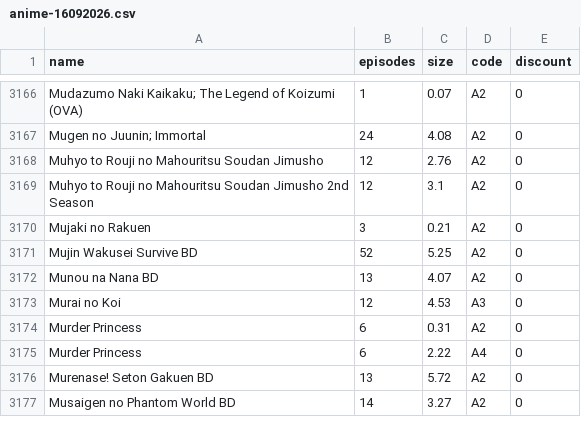
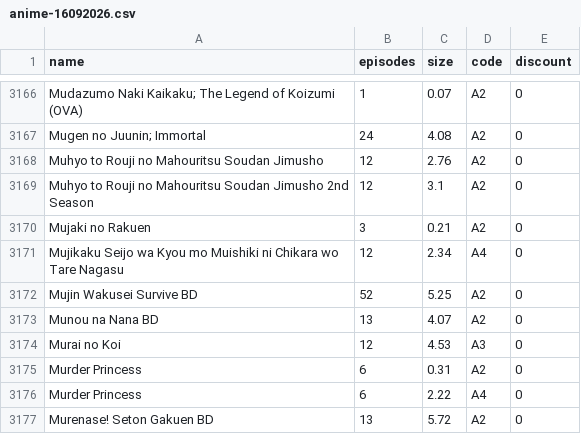
Before and after one commit to Tofan02/anime_store, a CSV file: data/anime-16092026.csv, drawn as a sheet; only a part is shown, gaps mark what is left out; the shorter side is filled out with more unchanged rows.

Commit message:
Update List

```diff
--- a/data/anime-16092026.csv
+++ b/data/anime-16092026.csv
@@ -3170,2 +3170,3 @@ Muhyo to Rouji no Mahouritsu Soudan Jimusho 2nd Season;12;3.1;A2;0
 Mujaki no Rakuen;3;0.21;A2;0
+Mujikaku Seijo wa Kyou mo Muishiki ni Chikara wo Tare Nagasu;12;2.34;A4;0
 Mujin Wakusei Survive BD;52;5.25;A2;0
```
